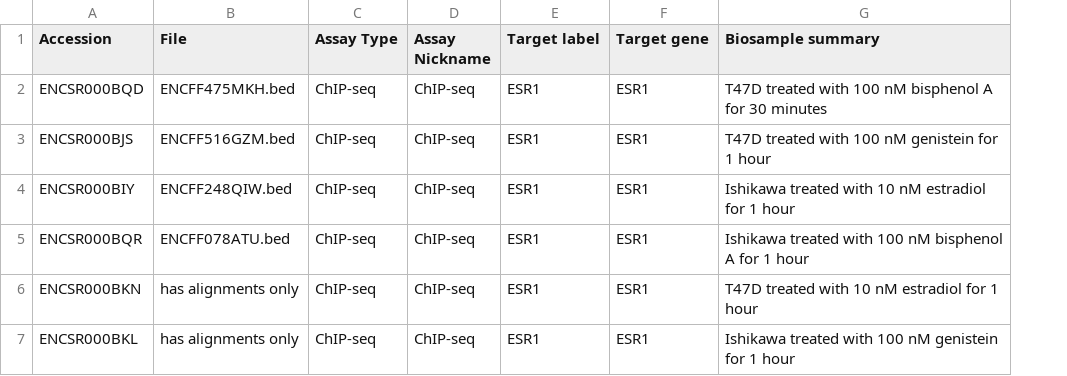
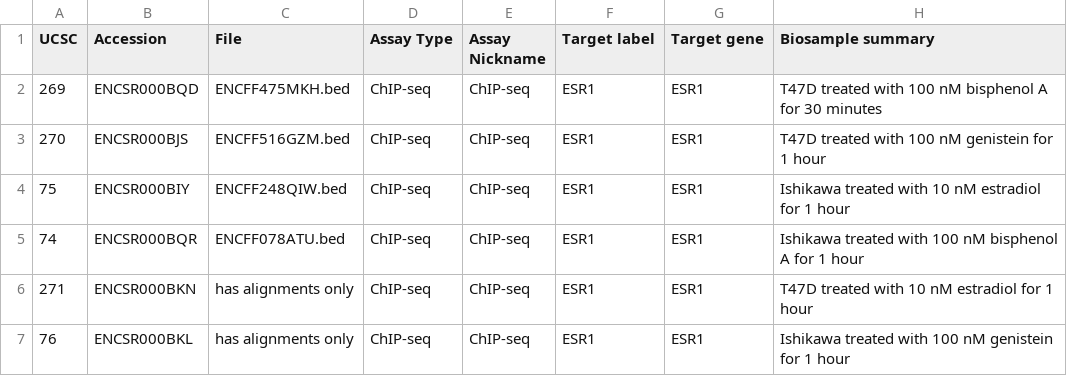
Before and after one commit to dogmaticcentral/progesterone, a TSV file: encode_esr1_xps.tsv, drawn as a sheet; only a part is shown; the diff names each change by its address in the sheet, - before the commit and + after, or states it on an @@ line.

```diff
--- a/encode_esr1_xps.tsv
+++ b/encode_esr1_xps.tsv
+column A (UCSC), rows 2-7: 269 | 270 | 75 | 74 | 271 | 76
```
Also changed, not shown: 12 other files.
